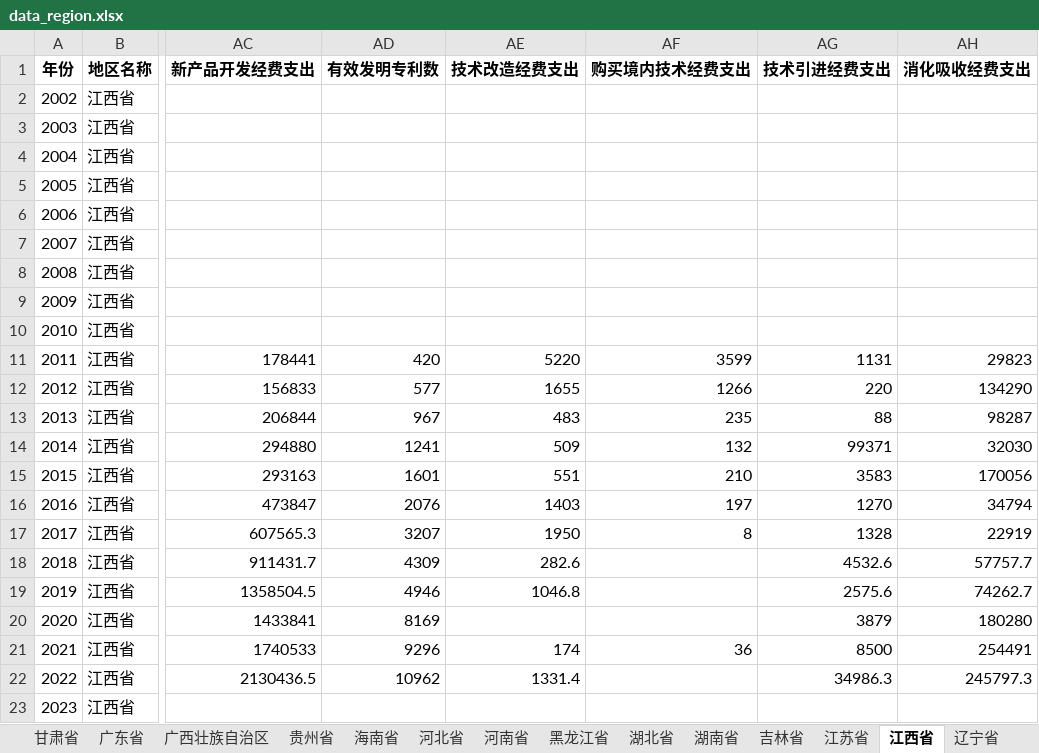
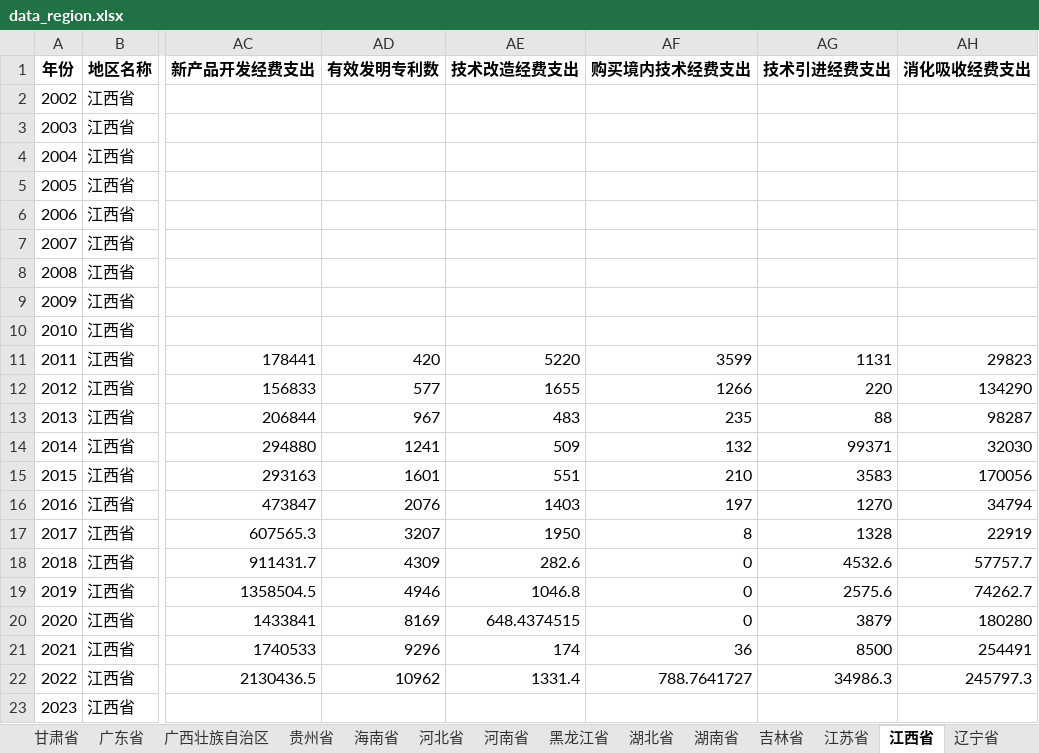
Before and after one commit to SheathedSharp/HighQuality-Green-Development-CN, an Excel workbook: data/statistical/processed/data_region.xlsx, sheet 江西省, drawn as a sheet; only a part is shown, gaps mark what is left out; values as stored, in another font and other column widths than the file's, no borders; the diff names each change by its address in the sheet, - before the commit and + after, or states it on an @@ line.

```diff
--- a/data/statistical/processed/data_region.xlsx (sheet 江西省)
+++ b/data/statistical/processed/data_region.xlsx (sheet 江西省)
-AF18:AF20 (购买境内技术经费支出): (empty)
+AF18:AF20 (购买境内技术经费支出): 0
-AE20 (技术改造经费支出): (empty)
+AE20 (技术改造经费支出): 648.4374515
-AF22 (购买境内技术经费支出): (empty)
+AF22 (购买境内技术经费支出): 788.7641727
```
Also changed, not shown: sheet 重庆市, sheet 安徽省, sheet 北京市, sheet 上海市, sheet 四川省, sheet 浙江省, 23 more sheets, data/statistical/filled_NaN_xlsx/新疆维吾尔自治区_NaN_filled_polynomial.xlsx, data/statistical/filled_NaN_xlsx/河北省_NaN_filled_polynomial.xlsx, 44 other files.
